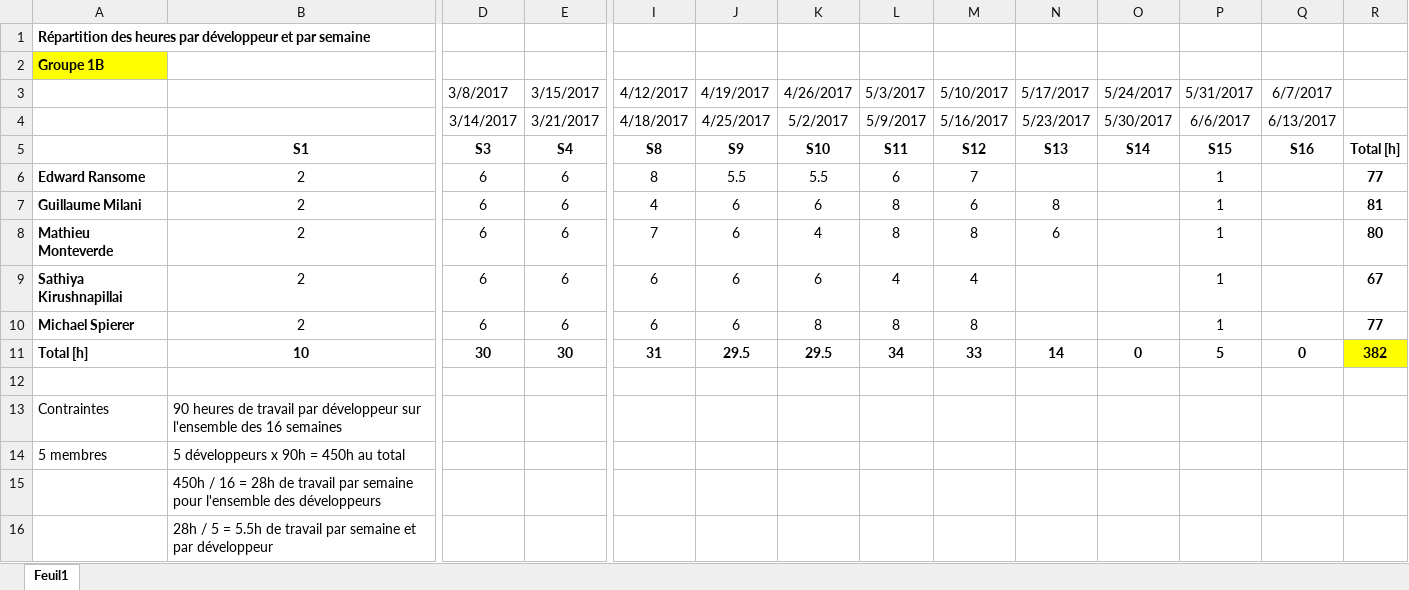
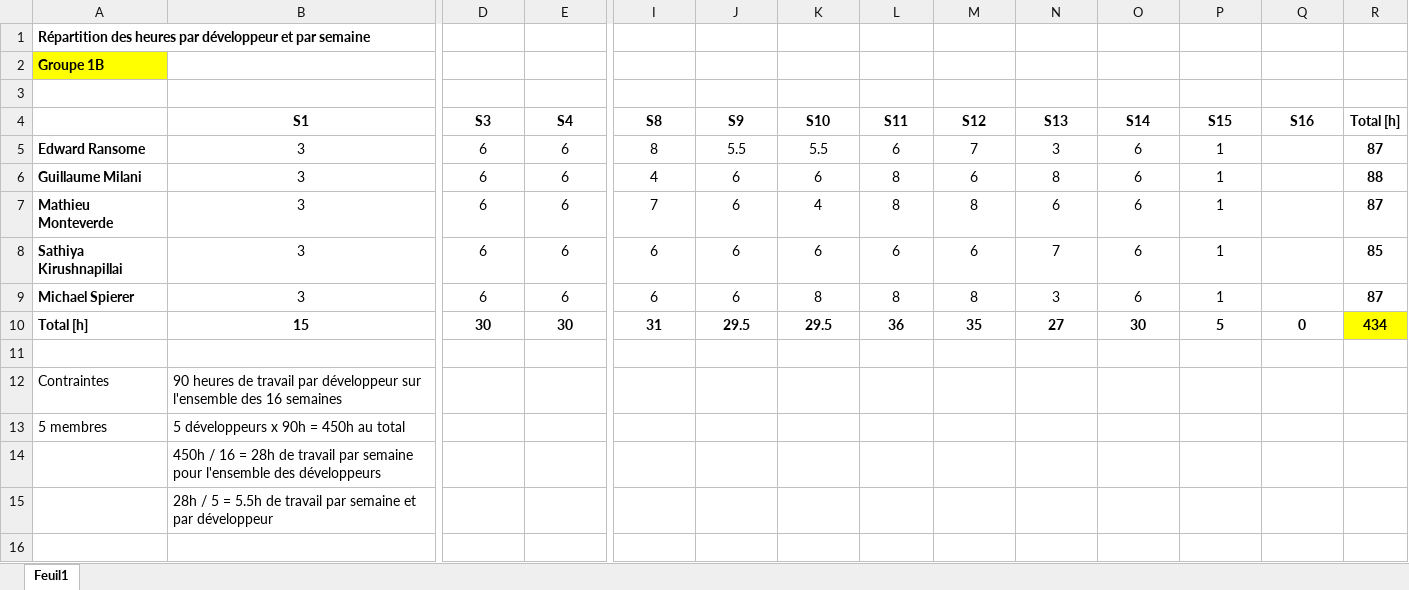
Before and after one commit to GuillaumeMilani/HEIGVD-PRO-Project, an Excel workbook: 0_gestion_projet/Répartition_heures.xlsx, sheet Feuil1, drawn as a sheet; only a part is shown, gaps mark what is left out; values as stored, in another font and other column widths than the file's, no borders; charts and pictures not drawn; removed rows and columns are numbered as before the commit, all else as after; rows hold the shown columns only; the diff names each change by its address in the sheet, - before the commit and + after, or states it on an @@ line.

Commit message:
Added hours to reach 430+

```diff
--- a/0_gestion_projet/Répartition_heures.xlsx (sheet Feuil1)
+++ b/0_gestion_projet/Répartition_heures.xlsx (sheet Feuil1)
-row 3:  |  | 3/8/2017 | 3/15/2017 | 4/12/2017 | 4/19/2017 | 4/26/2017 | 5/3/2017 | 5/10/2017 | 5/17/2017 | 5/24/2017 | 5/31/2017 | 6/7/2017
+row 3: (empty)
-row 4:  |  | 3/14/2017 | 3/21/2017 | 4/18/2017 | 4/25/2017 | 5/2/2017 | 5/9/2017 | 5/16/2017 | 5/23/2017 | 5/30/2017 | 6/6/2017 | 6/13/2017
-B5:B9 (S1): 2
+B5:B9 (S1): 3
-N5 (S13): (empty)
+N5 (S13): 3
-O5:O9 (S14): (empty)
+O5:O9 (S14): 6
-R5 (Total [h]): 77
+R5 (Total [h]): 87
-R6 (Total [h]): 81
+R6 (Total [h]): 88
-R7 (Total [h]): 80
+R7 (Total [h]): 87
-L8 (S11): 4
+L8 (S11): 6
-M8 (S12): 4
+M8 (S12): 6
-N8 (S13): (empty)
+N8 (S13): 7
-R8 (Total [h]): 67
+R8 (Total [h]): 85
-N9 (S13): (empty)
+N9 (S13): 3
-R9 (Total [h]): 77
+R9 (Total [h]): 87
-B10 (S1): 10
+B10 (S1): 15
-L10 (S11): 34
+L10 (S11): 36
-M10 (S12): 33
+M10 (S12): 35
-N10 (S13): 14
+N10 (S13): 27
-O10 (S14): 0
+O10 (S14): 30
-R10 (Total [h]): 382
+R10 (Total [h]): 434
```
Also changed, not shown: formulas that keep their value, charts or pictures.
